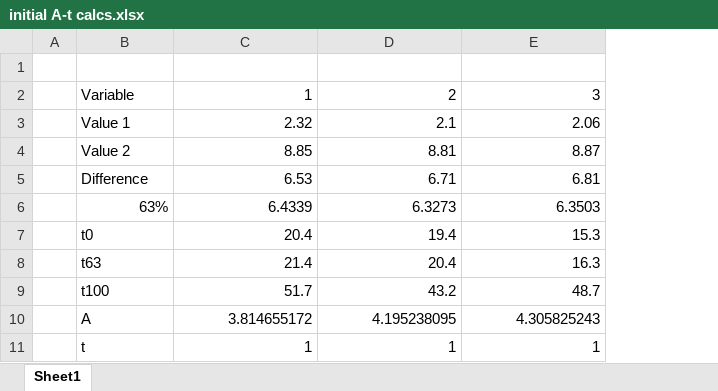
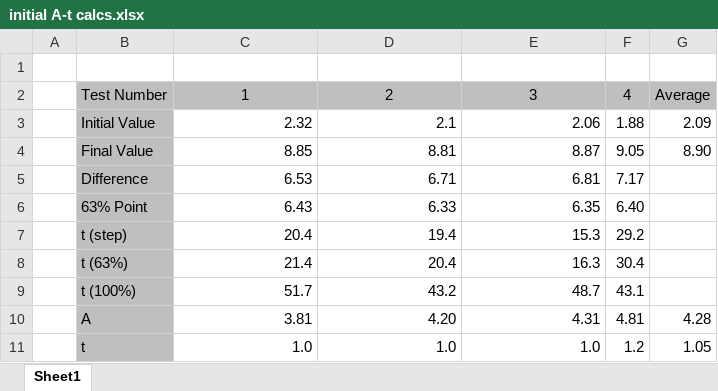
Before and after one commit to kaibrown64/EEE4118-Project-Gr6, an Excel workbook: initial A-t calcs.xlsx, sheet Sheet1, drawn as a sheet; values as stored, in another font and other column widths than the file's, no borders; removed rows and columns are numbered as before the commit, all else as after; the diff names each change by its address in the sheet, - before the commit and + after, or states it on an @@ line.

```diff
--- a/initial A-t calcs.xlsx (sheet Sheet1)
+++ b/initial A-t calcs.xlsx (sheet Sheet1)
+column F, rows 2-5: 4 | 1.88 | 9.05 | 7.17; rows 7-11: 29.2 | 30.4 | 43.1 | 4.81 | 1.2
+column G, rows 2-4: Average | 2.09 | 8.90; rows 10-11: 4.28 | 1.05
-B2: Variable
+B2: Test Number
-B2:E2 fill: none
+B2:E2 fill: #BFBFBF
-C2:E2 alignment: right
+C2:E2 alignment: center
-B3: Value 1
+B3: Initial Value
-B3:B5 fill: none
+B3:B5 fill: #BFBFBF
-B4: Value 2
+B4: Final Value
-row 6:  | 63% | 6.4339 | 6.3273 | 6.3503
+row 6:  | 63% Point | 6.43 | 6.33 | 6.35 | 6.40
-B7: t0
+B7: t (step)
-B7:B11 fill: none
+B7:B11 fill: #BFBFBF
-B8: t63
+B8: t (63%)
-B9: t100
+B9: t (100%)
-C10: 3.814655172
+C10: 3.81
-D10: 4.195238095
+D10: 4.20
-E10: 4.305825243
+E10: 4.31
-C11: 1
+C11: 1.0
-D11: 1
+D11: 1.0
-E11: 1
+E11: 1.0
```
Also changed, not shown: 6 other files.
